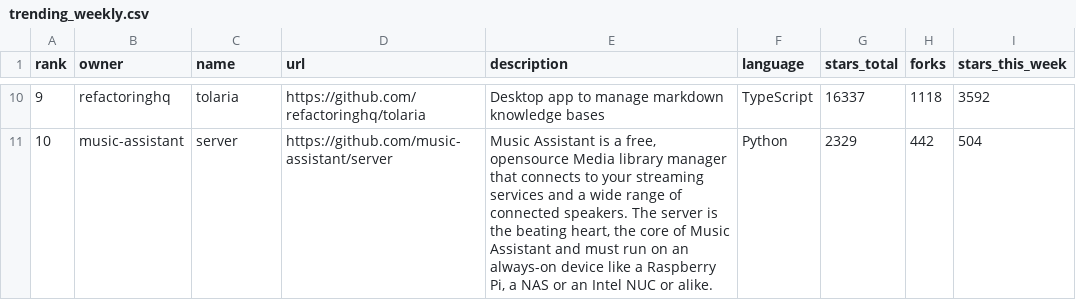
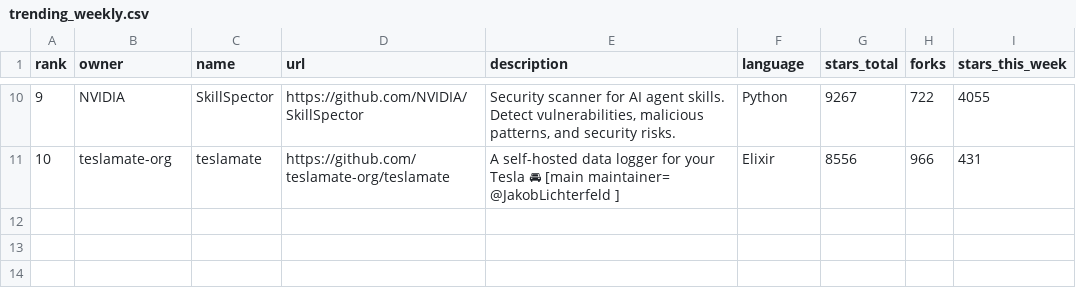
Before and after one commit to Fluffywolf1913VS/github-trending-tracker, a CSV file: trending_weekly.csv, drawn as a sheet; only a part is shown, gaps mark what is left out; the diff covers the shown part only.

```diff
--- a/trending_weekly.csv
+++ b/trending_weekly.csv
@@ -10,2 +10,2 @@ rank,owner,name,url,description,language,stars_total,forks,stars_this_week
-9,refactoringhq,tolaria,https://github.com/refactoringhq/tolaria,Desktop app to manage markdown knowledge bases,TypeScript,16337,1118,3592
-10,music-assistant,server,https://github.com/music-assistant/server,"Music Assistant is a free, opensource Media library manager that connects to your streaming services and a wide range of connected speakers. The server is the beating heart, the core of Music Assistant and must run on an always-on device like a Raspberry Pi, a NAS or an Intel NUC or alike.",Python,2329,442,504
+9,NVIDIA,SkillSpector,https://github.com/NVIDIA/SkillSpector,"Security scanner for AI agent skills. Detect vulnerabilities, malicious patterns, and security risks.",Python,9267,722,4055
+10,teslamate-org,teslamate,https://github.com/teslamate-org/teslamate,A self-hosted data logger for your Tesla 🚘 [main maintainer= @JakobLichterfeld ],Elixir,8556,966,431
```
Also changed, not shown: 63 edited cells elsewhere in this file, 1 other file.
